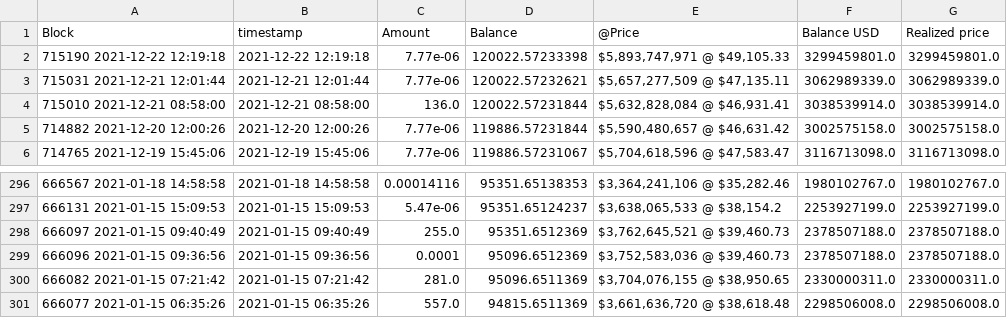
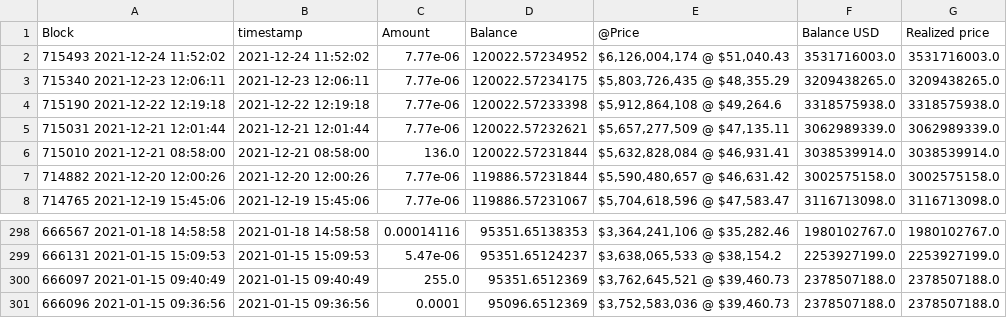
Before and after one commit to geniusnhu/daistats, a CSV file: rich_wallet.csv, drawn as a sheet; only a part is shown, gaps mark what is left out.

```diff
--- a/rich_wallet.csv
+++ b/rich_wallet.csv
@@ -1,3 +1,5 @@
 Block,timestamp,Amount,Balance,@Price,Balance USD,Realized price
-715190 2021-12-22 12:19:18,2021-12-22 12:19:18,7.77e-06,120022.57233398,"$5,893,747,971 @ $49,105.33",3299459801.0,3299459801.0
+715493 2021-12-24 11:52:02,2021-12-24 11:52:02,7.77e-06,120022.57234952,"$6,126,004,174 @ $51,040.43",3531716003.0,3531716003.0
+715340 2021-12-23 12:06:11,2021-12-23 12:06:11,7.77e-06,120022.57234175,"$5,803,726,435 @ $48,355.29",3209438265.0,3209438265.0
+715190 2021-12-22 12:19:18,2021-12-22 12:19:18,7.77e-06,120022.57233398,"$5,912,864,108 @ $49,264.6",3318575938.0,3318575938.0
 715031 2021-12-21 12:01:44,2021-12-21 12:01:44,7.77e-06,120022.57232621,"$5,657,277,509 @ $47,135.11",3062989339.0,3062989339.0
@@ -299,3 +301 @@ Block,timestamp,Amount,Balance,@Price,Balance USD,Realized price
 666096 2021-01-15 09:36:56,2021-01-15 09:36:56,0.0001,95096.6512369,"$3,752,583,036 @ $39,460.73",2378507188.0,2378507188.0
-666082 2021-01-15 07:21:42,2021-01-15 07:21:42,281.0,95096.6511369,"$3,704,076,155 @ $38,950.65",2330000311.0,2330000311.0
-666077 2021-01-15 06:35:26,2021-01-15 06:35:26,557.0,94815.6511369,"$3,661,636,720 @ $38,618.48",2298506008.0,2298506008.0
```
Also changed, not shown: BTC_price.csv, daistats_data.csv.
